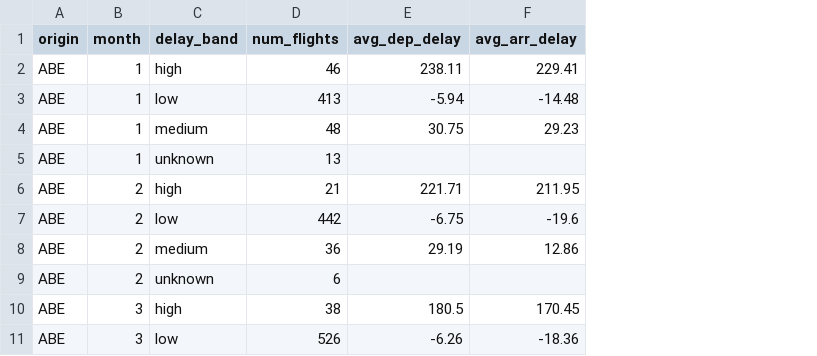
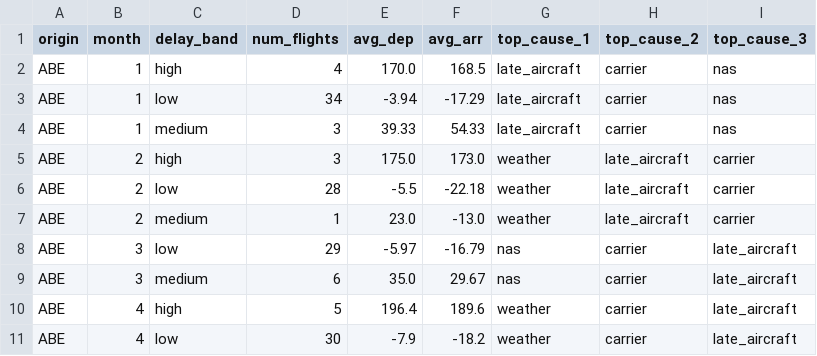
Before and after one commit to sciro24/Hadoop-Hive-Spark-FlightsDelay, a CSV file: results/analysis_2/spark_sql/sample_top10.csv, drawn as a sheet; removed rows and columns are numbered as before the commit, all else as after; the diff names each change by its address in the sheet, - before the commit and + after, or states it on an @@ line.

```diff
--- a/results/analysis_2/spark_sql/sample_top10.csv
+++ b/results/analysis_2/spark_sql/sample_top10.csv
-column E (avg_dep_delay), rows 2-4: 238.11 | -5.94 | 30.75; rows 6-11: 221.71 | -6.75 | 29.19 |  | 180.5 | -6.26
-column F (avg_arr_delay), rows 2-4: 229.41 | -14.48 | 29.23; rows 6-11: 211.95 | -19.6 | 12.86 |  | 170.45 | -18.36
+column E (avg_dep), rows 2-7: 170.0 | -3.94 | 39.33 | 175.0 | -5.5 | 23.0; rows 9-11: 35.0 | 196.4 | -7.9
+column F (avg_arr), rows 2-7: 168.5 | -17.29 | 54.33 | 173.0 | -22.18 | -13.0; rows 9-11: 29.67 | 189.6 | -18.2
+column G (top_cause_1), rows 2-7: late_aircraft | late_aircraft | late_aircraft | weather | weather | weather; rows 9-11: nas | weather | weather
+column H (top_cause_2), rows 2-7: carrier | carrier | carrier | late_aircraft | late_aircraft | late_aircraft; rows 9-11: all carrier
+column I (top_cause_3), rows 2-7: nas | nas | nas | carrier | carrier | carrier; rows 9-11: all late_aircraft
-D2 (num_flights): 46
+D2 (num_flights): 4
-D3 (num_flights): 413
+D3 (num_flights): 34
-D4 (num_flights): 48
+D4 (num_flights): 3
-row 5: ABE | 1 | unknown | 13
-D5 (num_flights): 21
+D5 (num_flights): 3
-D6 (num_flights): 442
+D6 (num_flights): 28
-D7 (num_flights): 36
+D7 (num_flights): 1
+row 8: ABE | 3 | low | 29 | -5.97 | -16.79 | nas | carrier | late_aircraft
-B9 (month): 2
+B9 (month): 3
-C9 (delay_band): unknown
+C9 (delay_band): medium
-B10:B11 (month): 3
+B10:B11 (month): 4
-D10 (num_flights): 38
+D10 (num_flights): 5
-D11 (num_flights): 526
+D11 (num_flights): 30
```
Also changed, not shown: benchmarks/results_local.csv, results/analysis_1/hive/sample_top10.csv, 29 other files.
